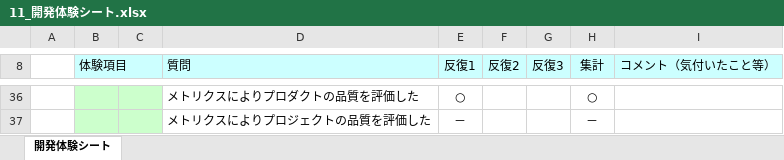
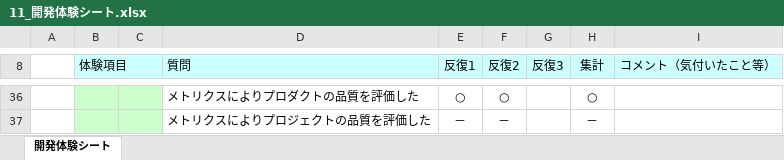
Before and after one commit to 2020011/miniProject, an Excel workbook: 07_振り返り/11_開発体験シート.xlsx, sheet 開発体験シート, drawn as a sheet; only a part is shown, gaps mark what is left out; values as stored, in another font and other column widths than the file's, no borders; charts and pictures not drawn; the diff covers the shown part only; the diff names each change by its address in the sheet, - before the commit and + after, or states it on an @@ line.

```diff
--- a/07_振り返り/11_開発体験シート.xlsx (sheet 開発体験シート)
+++ b/07_振り返り/11_開発体験シート.xlsx (sheet 開発体験シート)
-F36 (反復2): (empty)
+F36 (反復2): ○
-F37 (反復2): (empty)
+F37 (反復2): －
```
Also changed, not shown: 36 edited cells elsewhere in this sheet, 07_振り返り/51_開発体験シート.xlsx, 07_振り返り/70_開発体験シート.xlsx, 3 other files.
